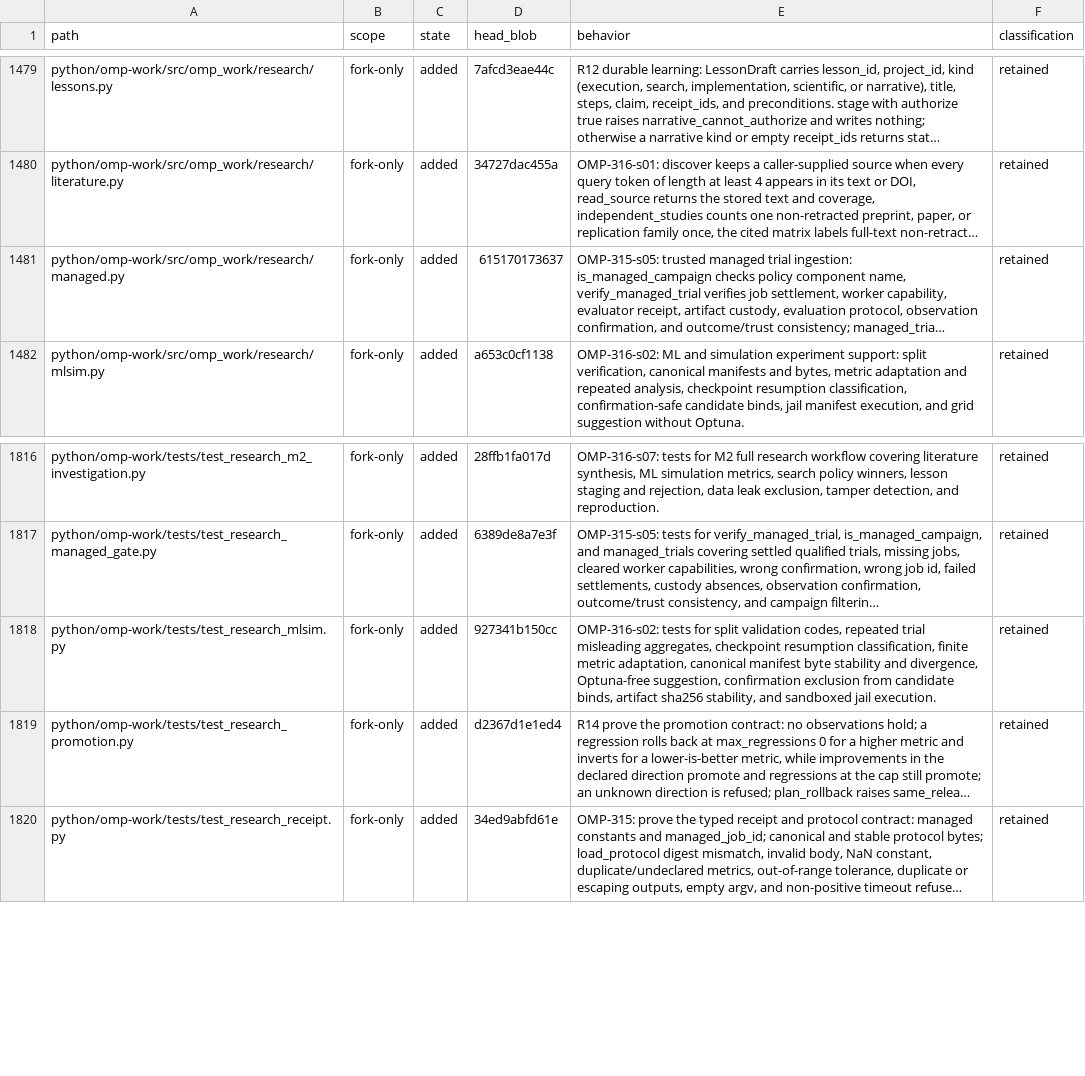
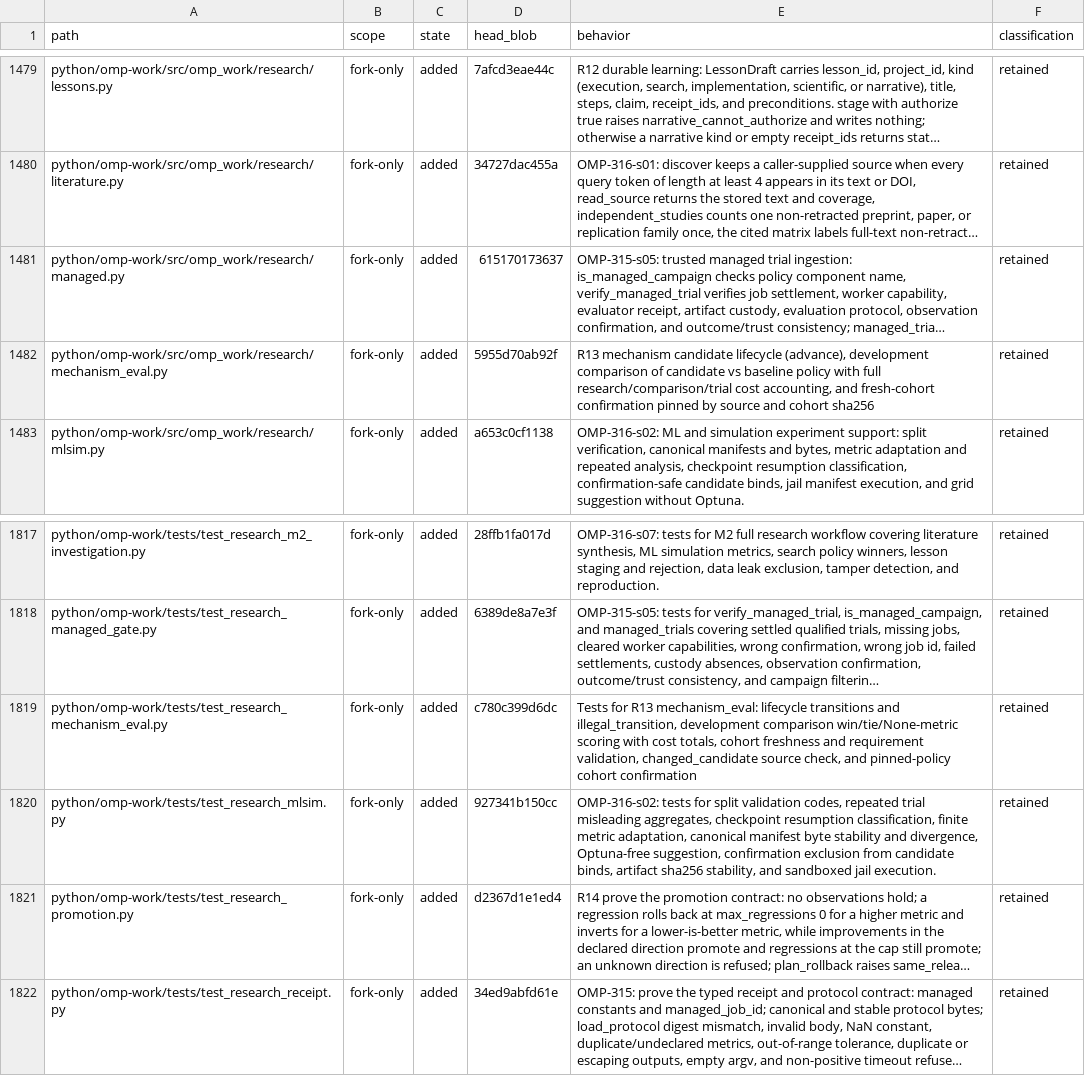
Before and after one commit to theturtlecsz/oh-my-pi, a TSV file: docs/upstream-fork-inventory.tsv, drawn as a sheet; only a part is shown, gaps mark what is left out; long unchanged cells end in …; the diff names each change by its address in the sheet, - before the commit and + after, or states it on an @@ line.

Commit message:
OMP-317-s03: R13 mechanism candidate lifecycle, development comparison, fresh-cohort confirmation

```diff
--- a/docs/upstream-fork-inventory.tsv
+++ b/docs/upstream-fork-inventory.tsv
+row 1482: python/omp-work/src/omp_work/research/mechanism_eval.py | fork-only | added | 5955d70ab92f | R13 mechanism candidate lifecycle (advance), development comparison of candidate vs baseline policy with full research/comparison/trial cost accounting, and fresh-cohort confirmation pinned by source and cohort sha256 | retained
+row 1819: python/omp-work/tests/test_research_mechanism_eval.py | fork-only | added | c780c399d6dc | Tests for R13 mechanism_eval: lifecycle transitions and illegal_transition, development comparison win/tie/None-metric scoring with cost totals, cohort freshness and requirement validation, changed_candidate source check, and pinned-policy cohort confirmation | retained
```
Also changed, not shown: 2 other files.
